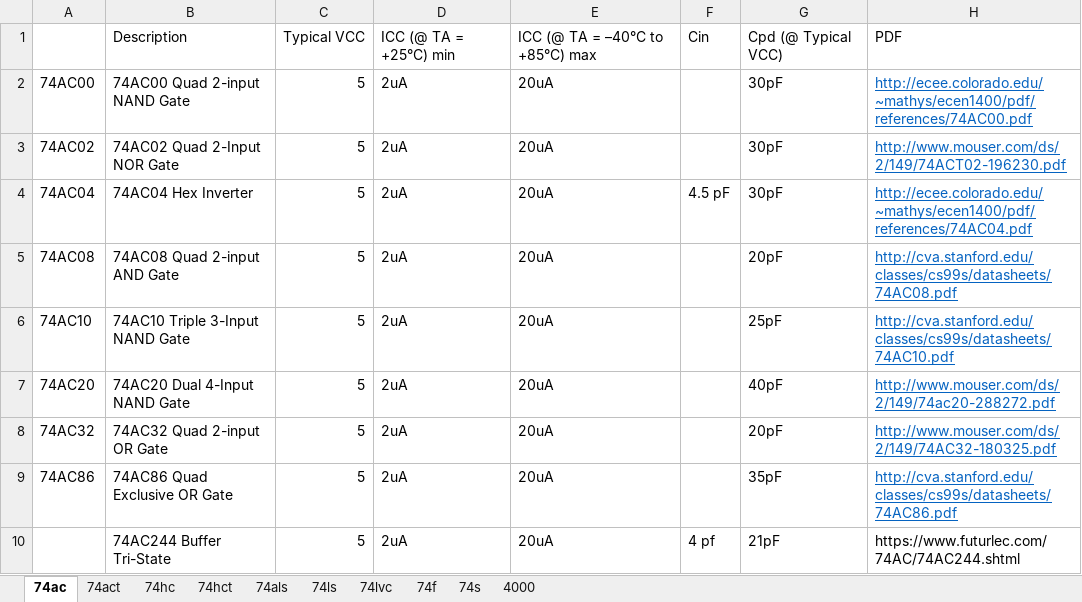
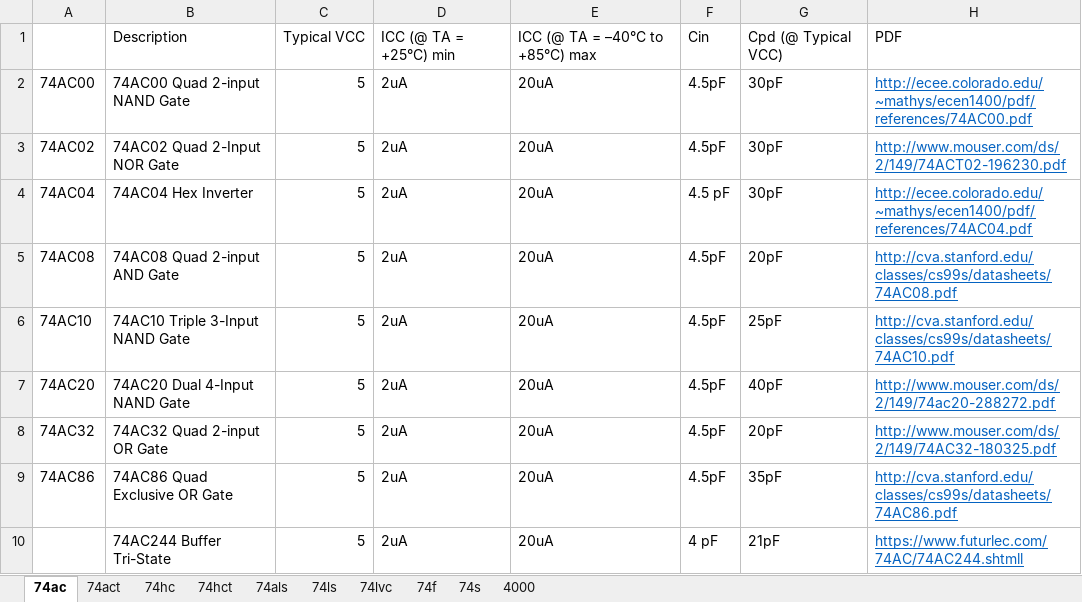
Before and after one commit to helloworld1983/ELib, an Excel workbook: src/PELib/power_consumption_coefficients.xlsx, sheet 74ac, drawn as a sheet; values as stored, in another font and other column widths than the file's, no borders; the diff names each change by its address in the sheet, - before the commit and + after, or states it on an @@ line.

```diff
--- a/src/PELib/power_consumption_coefficients.xlsx (sheet 74ac)
+++ b/src/PELib/power_consumption_coefficients.xlsx (sheet 74ac)
-F2:F3: (empty)
+F2:F3: 4.5pF
-F5:F9: (empty)
+F5:F9: 4.5pF
-F10: 4 pf
+F10: 4 pF
-H10: https://www.futurlec.com/74AC/74AC244.shtml
+H10: https://www.futurlec.com/74AC/74AC244.shtmll
@@ H10 underline: off → on, text colour: black → #0563C1 @@
```
Also changed, not shown: sheet 74act, sheet 74hc, sheet 74hct, sheet 74ls, sheet 74f, sheet 4000.
